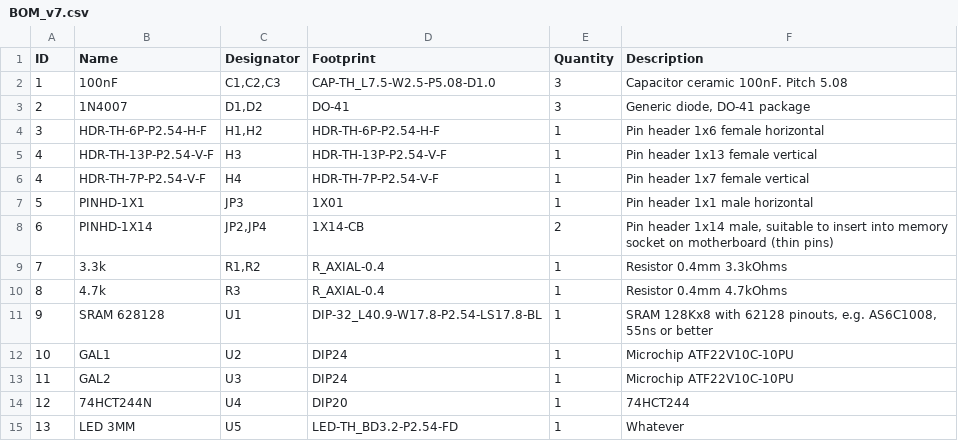
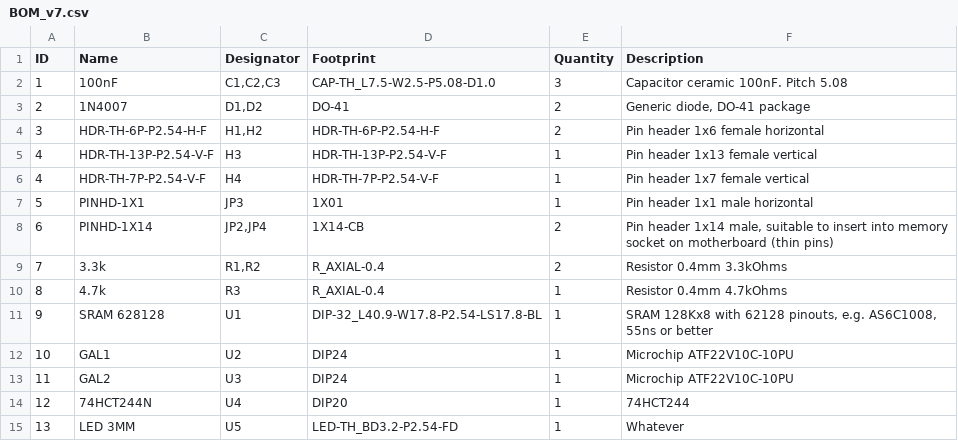
Before and after one commit to lb3361/gigatron-lb, a CSV file: extension-retro/BOM_v7.csv, drawn as a sheet.

Commit message:
Update BOM_v7.csv

```diff
--- a/extension-retro/BOM_v7.csv
+++ b/extension-retro/BOM_v7.csv
@@ -2,4 +2,4 @@ ID,Name,Designator,Footprint,Quantity,Description
 1,100nF,"C1,C2,C3",CAP-TH_L7.5-W2.5-P5.08-D1.0,3,Capacitor ceramic 100nF.  Pitch 5.08
-2,1N4007,"D1,D2",DO-41,3,"Generic diode, DO-41 package"
-3,HDR-TH-6P-P2.54-H-F,"H1,H2",HDR-TH-6P-P2.54-H-F,1,Pin header 1x6 female horizontal
+2,1N4007,"D1,D2",DO-41,2,"Generic diode, DO-41 package"
+3,HDR-TH-6P-P2.54-H-F,"H1,H2",HDR-TH-6P-P2.54-H-F,2,Pin header 1x6 female horizontal
 4,HDR-TH-13P-P2.54-V-F,H3,HDR-TH-13P-P2.54-V-F,1,Pin header 1x13 female vertical
@@ -8,3 +8,3 @@ ID,Name,Designator,Footprint,Quantity,Description
 6,PINHD-1X14,"JP2,JP4",1X14-CB,2,"Pin header 1x14 male, suitable to insert into memory socket on motherboard (thin pins)"
-7,3.3k,"R1,R2",R_AXIAL-0.4,1,Resistor 0.4mm 3.3kOhms
+7,3.3k,"R1,R2",R_AXIAL-0.4,2,Resistor 0.4mm 3.3kOhms
 8,4.7k,R3,R_AXIAL-0.4,1,Resistor 0.4mm 4.7kOhms
```
